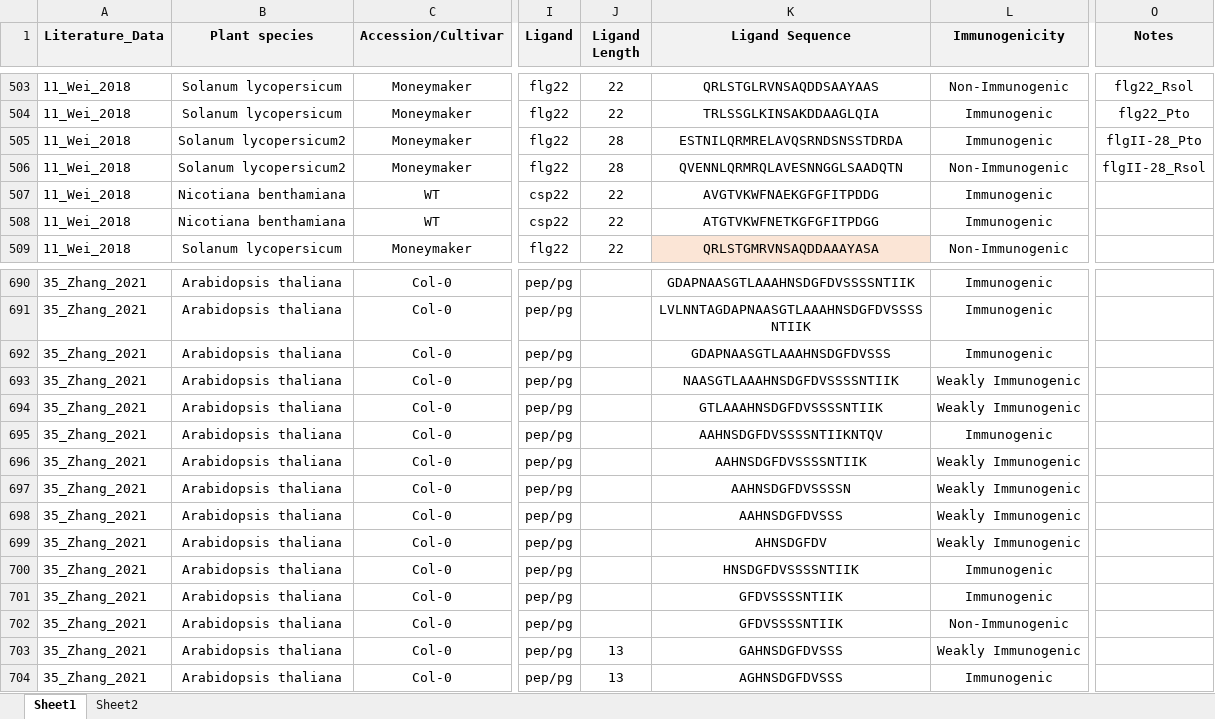
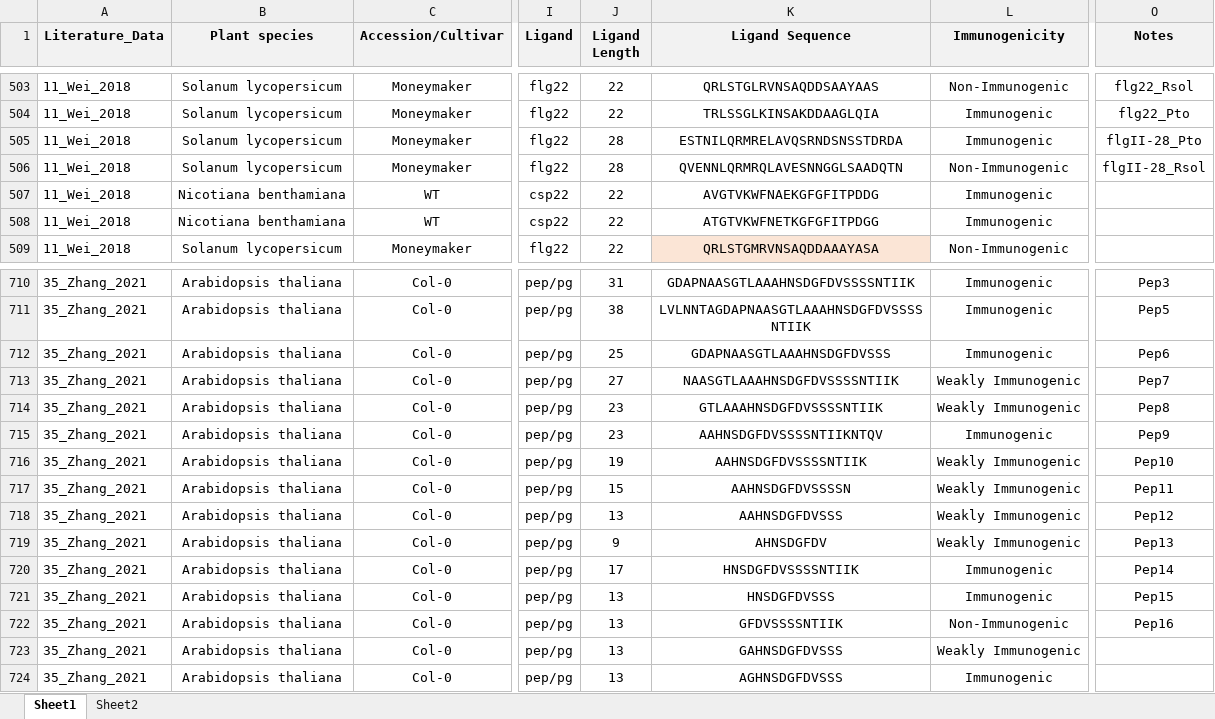
Before and after one commit to DanielleMStevens/mamp-prediction-ml, an Excel workbook: in_data/All_LRR_PRR_ligand_data.xlsx, sheet Sheet1, drawn as a sheet; only a part is shown, gaps mark what is left out; values as stored, in another font and other column widths than the file's, no borders; addresses are those after the commit; the diff covers the shown part only; the diff names each change by its address in the sheet, - before the commit and + after, or states it on an @@ line.

```diff
--- a/in_data/All_LRR_PRR_ligand_data.xlsx (sheet Sheet1)
+++ b/in_data/All_LRR_PRR_ligand_data.xlsx (sheet Sheet1)
-B505:B506 (Plant species): Solanum lycopersicum2
+B505:B506 (Plant species): Solanum lycopersicum
-J710 (Ligand Length): (empty)
+J710 (Ligand Length): 31
-O710 (Notes): (empty)
+O710 (Notes): Pep3
-J711 (Ligand Length): (empty)
+J711 (Ligand Length): 38
-O711 (Notes): (empty)
+O711 (Notes): Pep5
-J712 (Ligand Length): (empty)
+J712 (Ligand Length): 25
-O712 (Notes): (empty)
+O712 (Notes): Pep6
-J713 (Ligand Length): (empty)
+J713 (Ligand Length): 27
-O713 (Notes): (empty)
+O713 (Notes): Pep7
-J714:J715 (Ligand Length): (empty)
+J714:J715 (Ligand Length): 23
-O714 (Notes): (empty)
+O714 (Notes): Pep8
-O715 (Notes): (empty)
+O715 (Notes): Pep9
-J716 (Ligand Length): (empty)
+J716 (Ligand Length): 19
-O716 (Notes): (empty)
+O716 (Notes): Pep10
-J717 (Ligand Length): (empty)
+J717 (Ligand Length): 15
-O717 (Notes): (empty)
+O717 (Notes): Pep11
-J718 (Ligand Length): (empty)
+J718 (Ligand Length): 13
-O718 (Notes): (empty)
+O718 (Notes): Pep12
-J719 (Ligand Length): (empty)
+J719 (Ligand Length): 9
-O719 (Notes): (empty)
+O719 (Notes): Pep13
-J720 (Ligand Length): (empty)
+J720 (Ligand Length): 17
-O720 (Notes): (empty)
+O720 (Notes): Pep14
-J721:J722 (Ligand Length): (empty)
+J721:J722 (Ligand Length): 13
-K721 (Ligand Sequence): GFDVSSSSNTIIK
+K721 (Ligand Sequence): HNSDGFDVSSS
-O721 (Notes): (empty)
+O721 (Notes): Pep15
-O722 (Notes): (empty)
+O722 (Notes): Pep16
```
Also changed, not shown: 24 added rows, 119 edited cells and cell formats elsewhere in this sheet.
